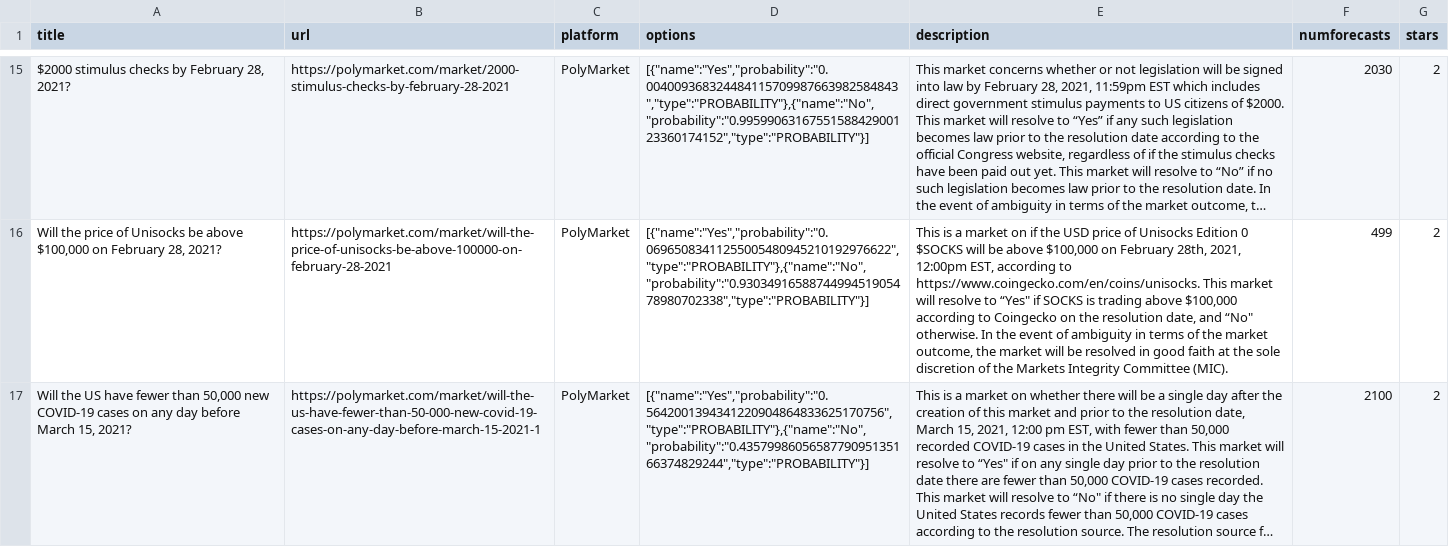
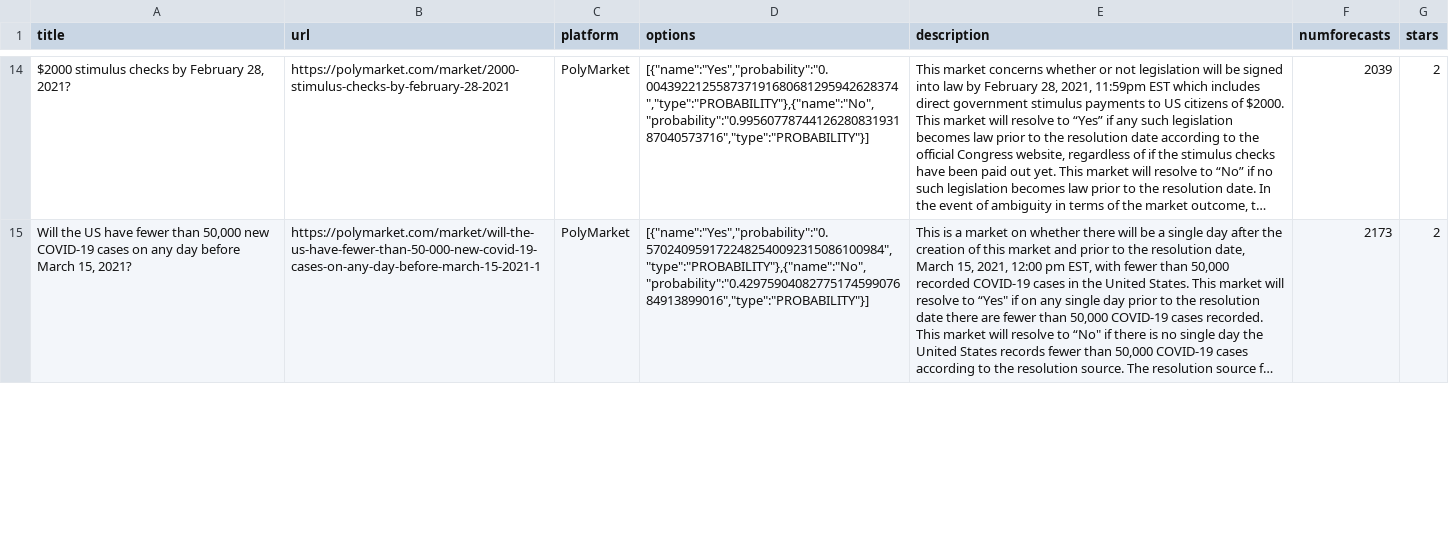
Before and after one commit to quantified-uncertainty/metaforecast, a CSV file: data/polymarket-questions.csv, drawn as a sheet; only a part is shown, gaps mark what is left out; long unchanged cells end in …; removed rows and columns are numbered as before the commit, all else as after; the diff covers the shown part only; the diff names each change by its address in the sheet, - before the commit and + after, or states it on an @@ line.

```diff
--- a/data/polymarket-questions.csv
+++ b/data/polymarket-questions.csv
-D14 (options): [{"name":"Yes","probability":"0.004009368324484115709987663982584843","type":"PROBABILITY"},{"name":"No","probability":"0.9959906316755158842900123360174152","type":"PROBABILITY"}]
+D14 (options): [{"name":"Yes","probability":"0.004392212558737191680681295942628374","type":"PROBABILITY"},{"name":"No","probability":"0.9956077874412628083193187040573716","type":"PROBABILITY"}]
-F14 (numforecasts): 2030
+F14 (numforecasts): 2039
-row 16: Will the price of Unisocks be above $100,000 on February 28, 2021? | https://polymarket.com/market/will-the-price-of-unisocks-be-above-100000-on-february-28-2021 | PolyMarket | [{"name":"Yes","probability":"0.06965083411255005480945210192976622","type":"PROBABILITY"},{"name":"No","probability":"0.9303491658874499451905478980702338","type":"PROBABILITY"}] | This is a market on if the USD price of Unisocks Edition 0 $SOCKS will be above $100,000 on February 28th, 2021, 12:00pm EST, according to https://www.coingecko.com/en/coins/unisocks. This market will resolve to “Yes" if SOCKS is trading above $100,000 according to Coingecko on the resolution date, and “No" otherwise. In the event of ambiguity in terms of the market outcome, the market will be resolved in good faith at the sole discretion of the Markets Integrity Committee (MIC). | 499 | 2
-D15 (options): [{"name":"Yes","probability":"0.5642001394341220904864833625170756","type":"PROBABILITY"},{"name":"No","probability":"0.4357998605658779095135166374829244","type":"PROBABILITY"}]
+D15 (options): [{"name":"Yes","probability":"0.5702409591722482540092315086100984","type":"PROBABILITY"},{"name":"No","probability":"0.4297590408277517459907684913899016","type":"PROBABILITY"}]
-F15 (numforecasts): 2100
+F15 (numforecasts): 2173
```
Also changed, not shown: 6 added rows, 5 removed rows and 24 edited cells elsewhere in this file, data/csetforetell-questions.csv, data/elicit-questions.csv, 15 other files.
